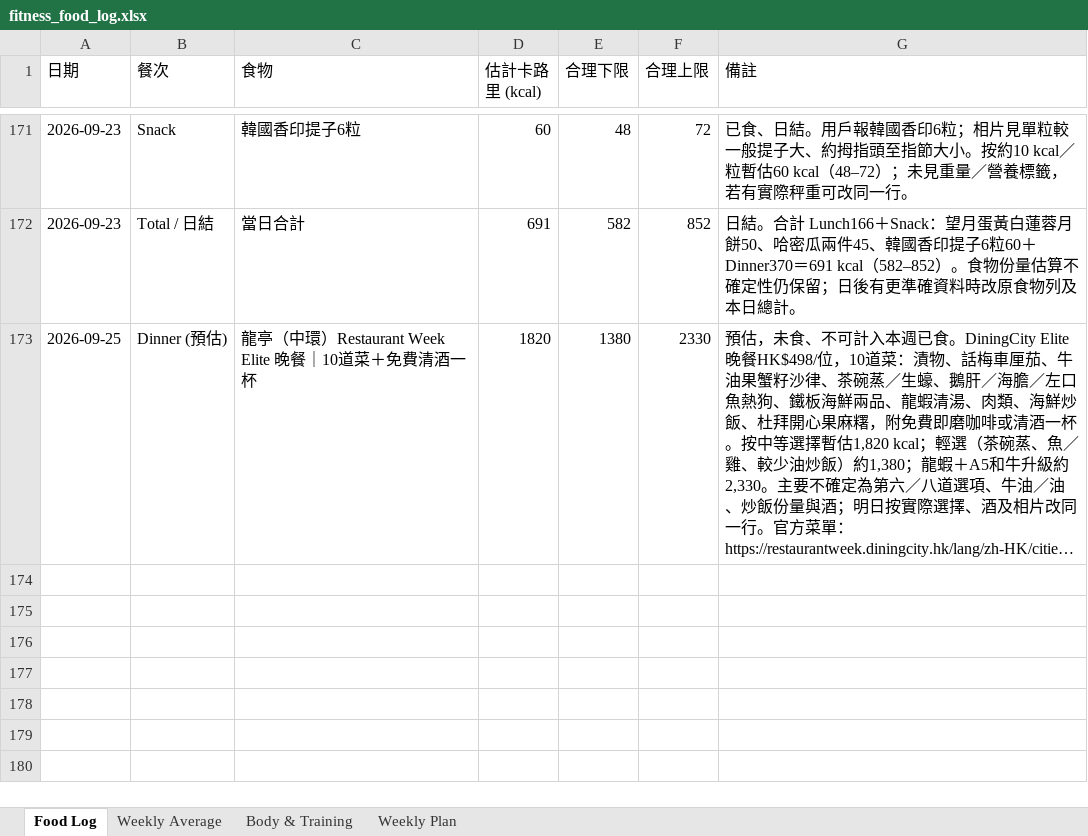
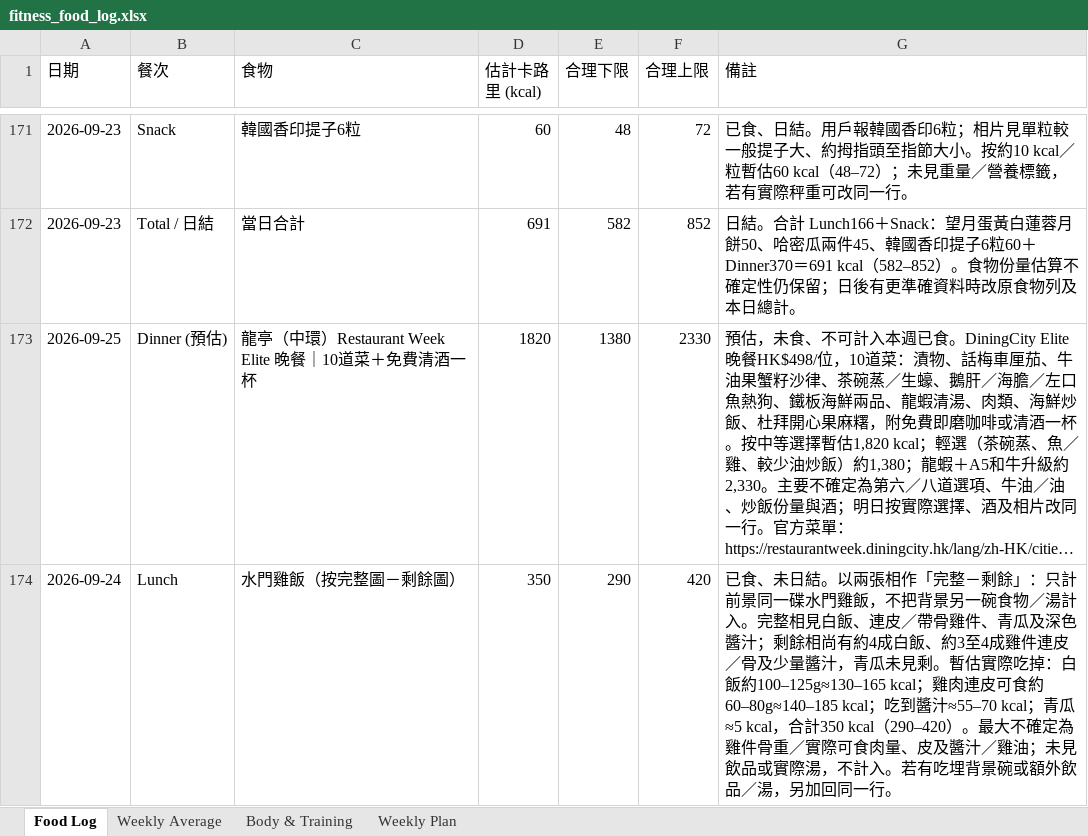
Before and after one commit to buzz-knittinpix/melodycheng622-cmyk.github.io, an Excel workbook: data/fitness_food_log.xlsx, sheet Food Log, drawn as a sheet; only a part is shown, gaps mark what is left out; long unchanged cells end in …; values as stored, in another font and other column widths than the file's, no borders; the diff names each change by its address in the sheet, - before the commit and + after, or states it on an @@ line.

Commit message:
Log Watergate chicken rice lunch

```diff
--- a/data/fitness_food_log.xlsx (sheet Food Log)
+++ b/data/fitness_food_log.xlsx (sheet Food Log)
+row 174: 2026-09-24 | Lunch | 水門雞飯（按完整圖－剩餘圖） | 350 | 290 | 420 | 已食、未日結。以兩張相作「完整－剩餘」：只計前景同一碟水門雞飯，不把背景另一碗食物／湯計入。完整相見白飯、連皮／帶骨雞件、青瓜及深色醬汁；剩餘相尚有約4成白飯、約3至4成雞件連皮／骨及少量醬汁，青瓜未見剩。暫估實際吃掉：白飯約100–125g≈130–165 kcal；雞肉連皮可食約60–80g≈140–185 kcal；吃到醬汁≈55–70 kcal；青瓜≈5 kcal，合計350 kcal（290–420）。最大不確定為雞件骨重／實際可食肉量、皮及醬汁／雞油；未見飲品或實際湯，不計入。若有吃埋背景碗或額外飲品／湯，另加回同一行。
```
Also changed, not shown: 1 other file.
